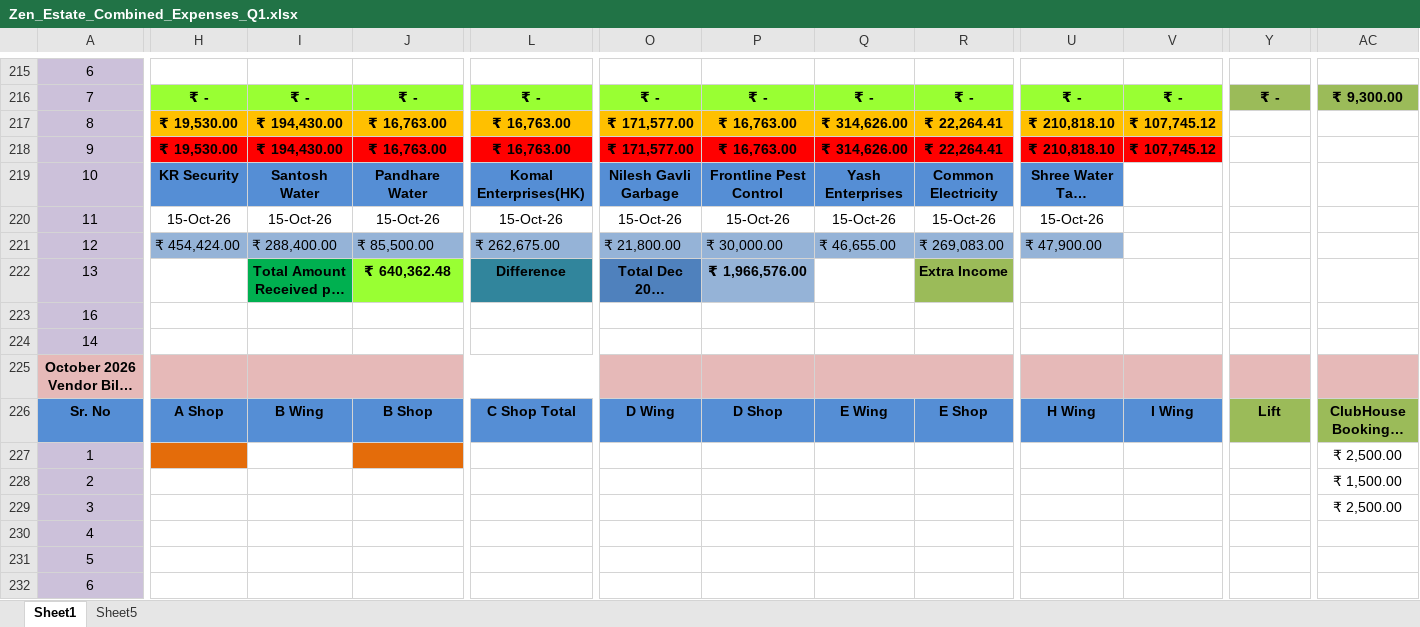
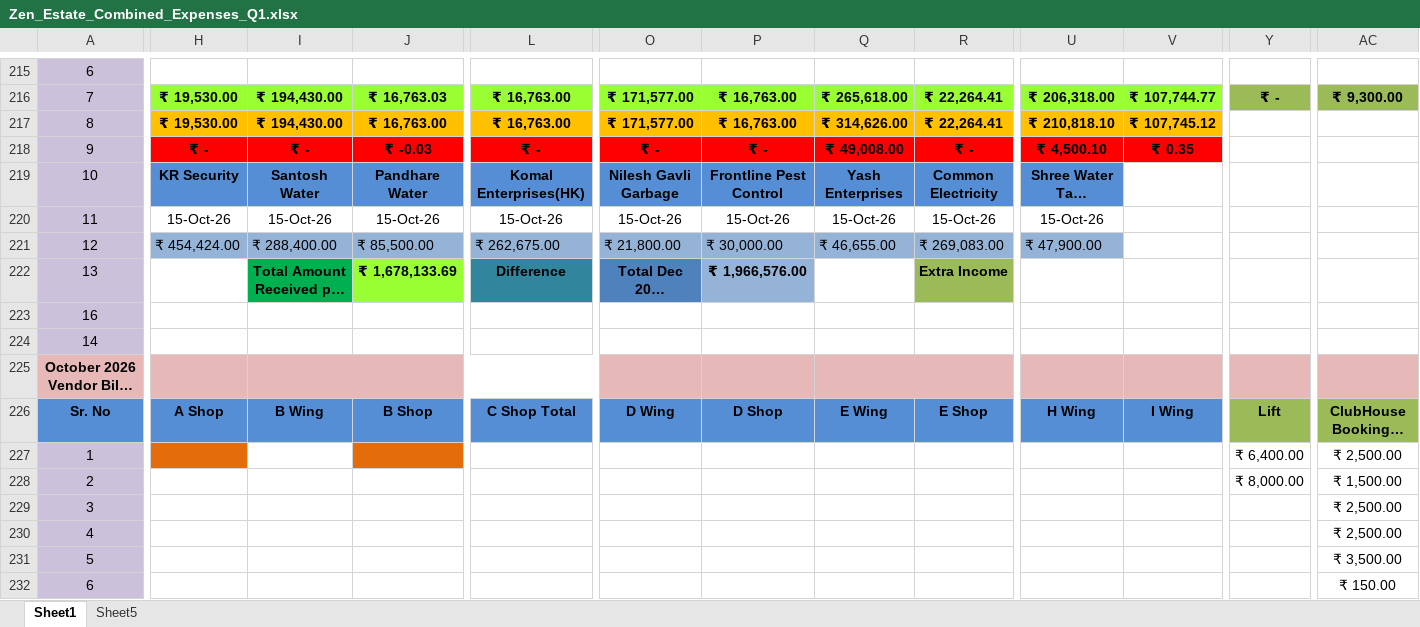
Before and after one commit to dhootmahesh28/zen-estate-dashboard, an Excel workbook: Zen_Estate_Combined_Expenses_Q1.xlsx, sheet Sheet1, drawn as a sheet; only a part is shown, gaps mark what is left out; long unchanged cells end in …; values as stored, in another font and other column widths than the file's, no borders; the diff covers the shown part only; the diff names each change by its address in the sheet, - before the commit and + after, or states it on an @@ line.

```diff
--- a/Zen_Estate_Combined_Expenses_Q1.xlsx (sheet Sheet1)
+++ b/Zen_Estate_Combined_Expenses_Q1.xlsx (sheet Sheet1)
-H216: ₹ -
+H216: ₹ 19,530.00
-I216: ₹ -
+I216: ₹ 194,430.00
-J216: ₹ -
+J216: ₹ 16,763.03
-L216: ₹ -
+L216: ₹ 16,763.00
-O216: ₹ -
+O216: ₹ 171,577.00
-P216: ₹ -
+P216: ₹ 16,763.00
-Q216: ₹ -
+Q216: ₹ 265,618.00
-R216: ₹ -
+R216: ₹ 22,264.41
-U216: ₹ -
+U216: ₹ 206,318.00
-V216: ₹ -
+V216: ₹ 107,744.77
-H218: ₹ 19,530.00
+H218: ₹ -
-I218: ₹ 194,430.00
+I218: ₹ -
-J218: ₹ 16,763.00
+J218: ₹ -0.03
-L218: ₹ 16,763.00
+L218: ₹ -
-O218: ₹ 171,577.00
+O218: ₹ -
-P218: ₹ 16,763.00
+P218: ₹ -
-Q218: ₹ 314,626.00
+Q218: ₹ 49,008.00
-R218: ₹ 22,264.41
+R218: ₹ -
-U218: ₹ 210,818.10
+U218: ₹ 4,500.10
-V218: ₹ 107,745.12
+V218: ₹ 0.35
-J222: ₹ 640,362.48
+J222: ₹ 1,678,133.69
-Y227: (empty)
+Y227: ₹ 6,400.00
-Y228: (empty)
+Y228: ₹ 8,000.00
-AC230: (empty)
+AC230: ₹ 2,500.00
-AC231: (empty)
+AC231: ₹ 3,500.00
-AC232: (empty)
+AC232: ₹ 150.00
```
Also changed, not shown: 31 edited cells elsewhere in this sheet.
